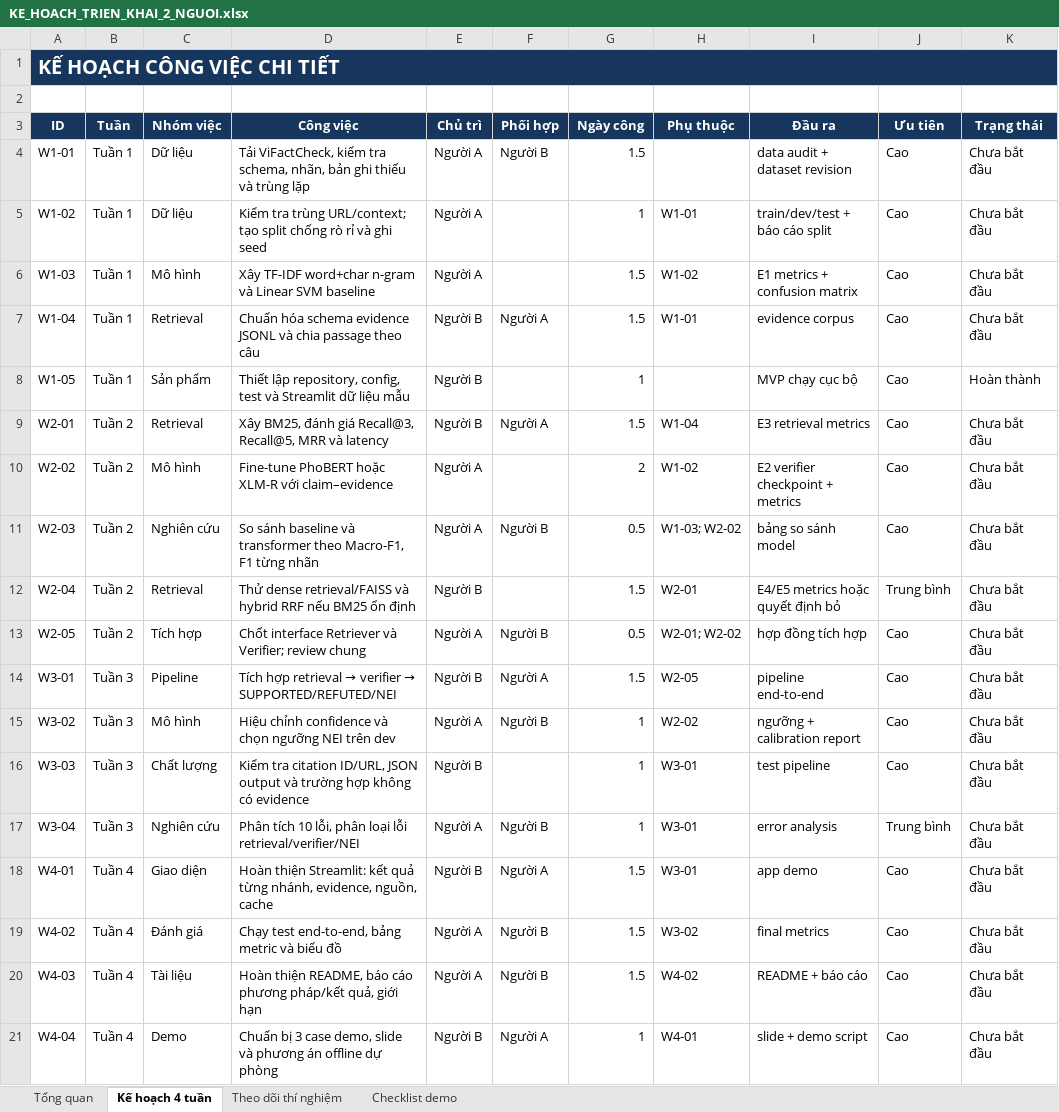
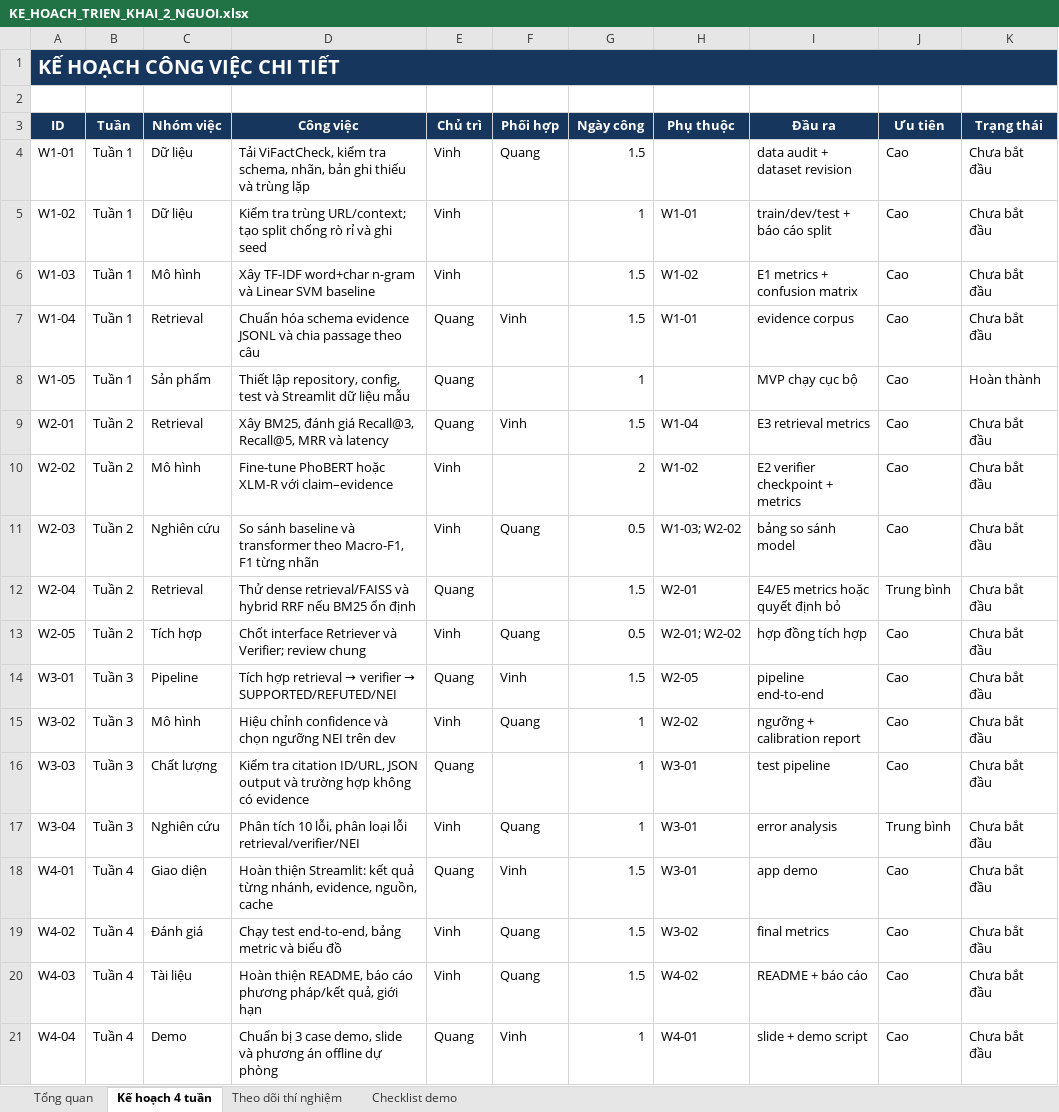
Before and after one commit to ducvinh101101/Vietnamese_Fact_Checking, an Excel workbook: KE_HOACH_TRIEN_KHAI_2_NGUOI.xlsx, sheet Kế hoạch 4 tuần, drawn as a sheet; only a part is shown; values as stored, in another font and other column widths than the file's, no borders; conditional formats not drawn; the diff names each change by its address in the sheet, - before the commit and + after, or states it on an @@ line.

```diff
--- a/KE_HOACH_TRIEN_KHAI_2_NGUOI.xlsx (sheet Kế hoạch 4 tuần)
+++ b/KE_HOACH_TRIEN_KHAI_2_NGUOI.xlsx (sheet Kế hoạch 4 tuần)
-E4:E6 (Chủ trì): Người A
+E4:E6 (Chủ trì): Vinh
-F4 (Phối hợp): Người B
+F4 (Phối hợp): Quang
-E7:E9 (Chủ trì): Người B
+E7:E9 (Chủ trì): Quang
-F7 (Phối hợp): Người A
+F7 (Phối hợp): Vinh
-F9 (Phối hợp): Người A
+F9 (Phối hợp): Vinh
-E10:E11 (Chủ trì): Người A
+E10:E11 (Chủ trì): Vinh
-F11 (Phối hợp): Người B
+F11 (Phối hợp): Quang
-E12 (Chủ trì): Người B
+E12 (Chủ trì): Quang
-E13 (Chủ trì): Người A
+E13 (Chủ trì): Vinh
-F13 (Phối hợp): Người B
+F13 (Phối hợp): Quang
-E14 (Chủ trì): Người B
+E14 (Chủ trì): Quang
-F14 (Phối hợp): Người A
+F14 (Phối hợp): Vinh
-E15 (Chủ trì): Người A
+E15 (Chủ trì): Vinh
-F15 (Phối hợp): Người B
+F15 (Phối hợp): Quang
-E16 (Chủ trì): Người B
+E16 (Chủ trì): Quang
-E17 (Chủ trì): Người A
+E17 (Chủ trì): Vinh
-F17 (Phối hợp): Người B
+F17 (Phối hợp): Quang
-E18 (Chủ trì): Người B
+E18 (Chủ trì): Quang
-F18 (Phối hợp): Người A
+F18 (Phối hợp): Vinh
-E19:E20 (Chủ trì): Người A
+E19:E20 (Chủ trì): Vinh
-F19:F20 (Phối hợp): Người B
+F19:F20 (Phối hợp): Quang
-E21 (Chủ trì): Người B
+E21 (Chủ trì): Quang
-F21 (Phối hợp): Người A
+F21 (Phối hợp): Vinh
```
Also changed, not shown: sheet Checklist demo, sheet Tổng quan, sheet Theo dõi thí nghiệm, 5 other files.
